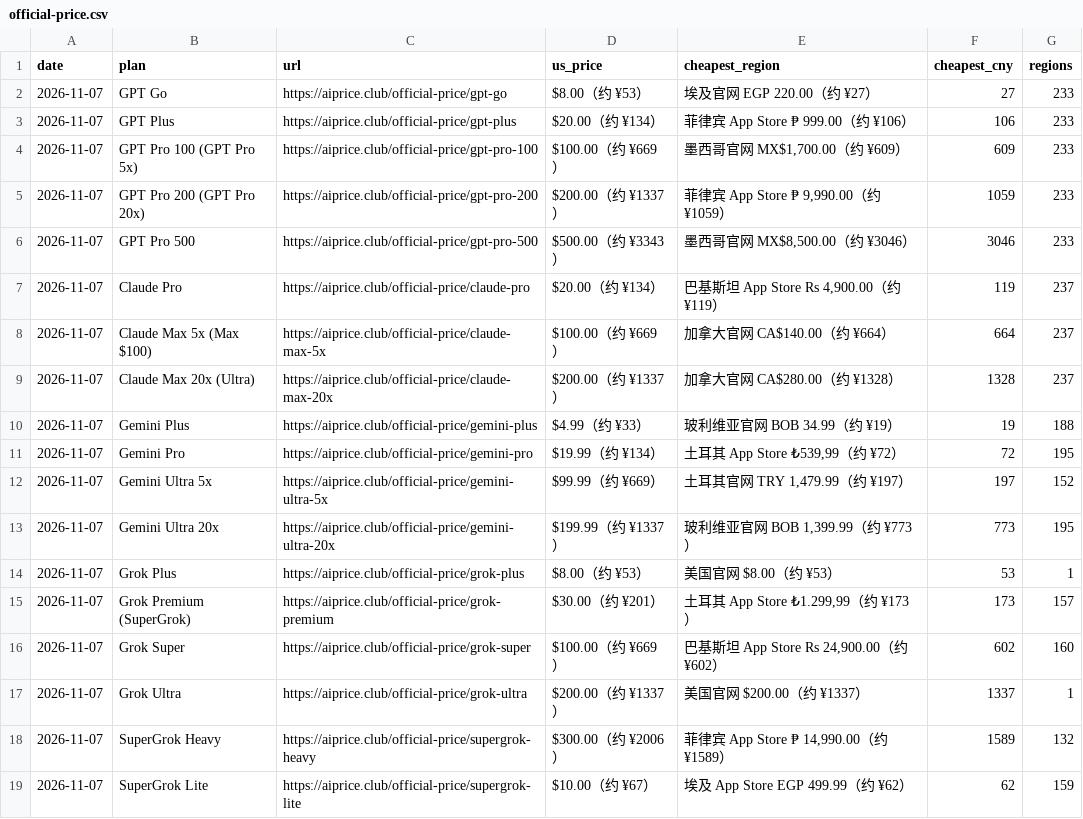
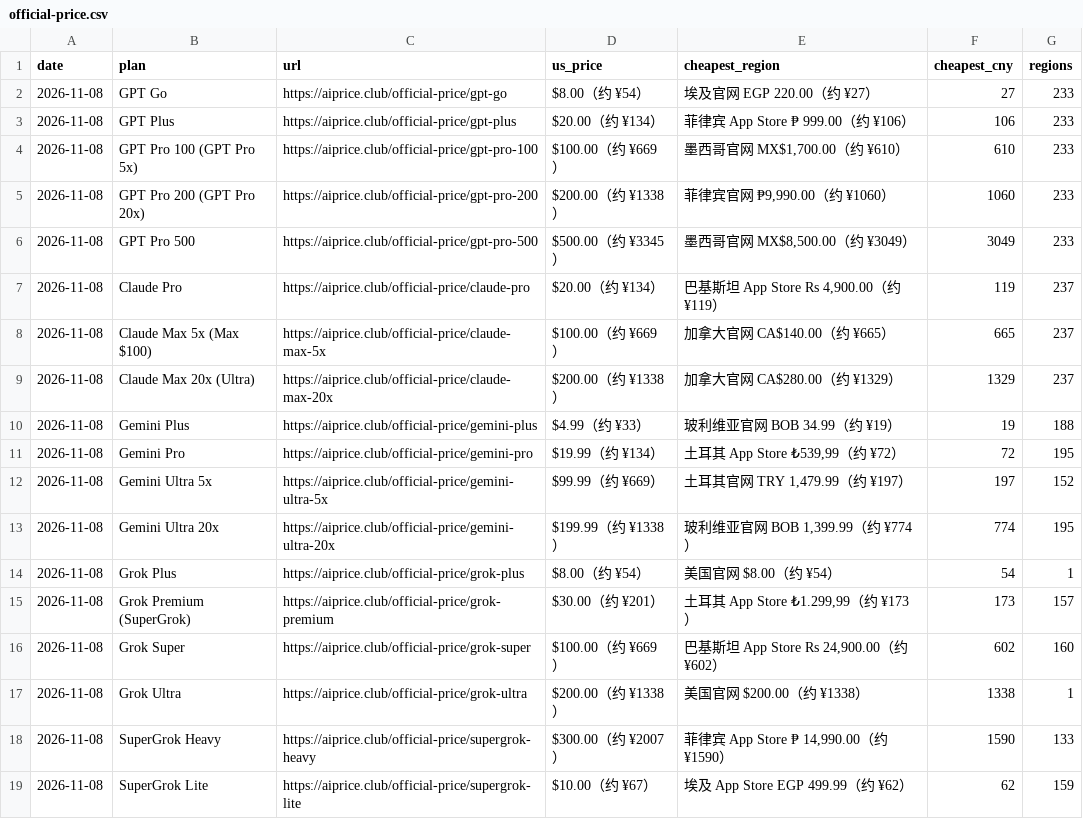
Before and after one commit to AIprice-club/aiprice, a CSV file: data/official-price.csv, drawn as a sheet.

```diff
--- a/data/official-price.csv
+++ b/data/official-price.csv
@@ -1,19 +1,19 @@
 date,plan,url,us_price,cheapest_region,cheapest_cny,regions
-2026-11-07,GPT Go,https://aiprice.club/official-price/gpt-go,$8.00（约 ¥53）,埃及官网 EGP 220.00（约 ¥27）,27,233
-2026-11-07,GPT Plus,https://aiprice.club/official-price/gpt-plus,$20.00（约 ¥134）,菲律宾 App Store ₱ 999.00（约 ¥106）,106,233
-2026-11-07,GPT Pro 100 (GPT Pro 5x),https://aiprice.club/official-price/gpt-pro-100,$100.00（约 ¥669）,"墨西哥官网 MX$1,700.00（约 ¥609）",609,233
-2026-11-07,GPT Pro 200 (GPT Pro 20x),https://aiprice.club/official-price/gpt-pro-200,$200.00（约 ¥1337）,"菲律宾 App Store ₱ 9,990.00（约 ¥1059）",1059,233
-2026-11-07,GPT Pro 500,https://aiprice.club/official-price/gpt-pro-500,$500.00（约 ¥3343）,"墨西哥官网 MX$8,500.00（约 ¥3046）",3046,233
-2026-11-07,Claude Pro,https://aiprice.club/official-price/claude-pro,$20.00（约 ¥134）,"巴基斯坦 App Store Rs 4,900.00（约 ¥119）",119,237
-2026-11-07,Claude Max 5x (Max $100),https://aiprice.club/official-price/claude-max-5x,$100.00（约 ¥669）,加拿大官网 CA$140.00（约 ¥664）,664,237
-2026-11-07,Claude Max 20x (Ultra),https://aiprice.club/official-price/claude-max-20x,$200.00（约 ¥1337）,加拿大官网 CA$280.00（约 ¥1328）,1328,237
-2026-11-07,Gemini Plus,https://aiprice.club/official-price/gemini-plus,$4.99（约 ¥33）,玻利维亚官网 BOB 34.99（约 ¥19）,19,188
-2026-11-07,Gemini Pro,https://aiprice.club/official-price/gemini-pro,$19.99（约 ¥134）,"土耳其 App Store ₺539,99（约 ¥72）",72,195
-2026-11-07,Gemini Ultra 5x,https://aiprice.club/official-price/gemini-ultra-5x,$99.99（约 ¥669）,"土耳其官网 TRY 1,479.99（约 ¥197）",197,152
-2026-11-07,Gemini Ultra 20x,https://aiprice.club/official-price/gemini-ultra-20x,$199.99（约 ¥1337）,"玻利维亚官网 BOB 1,399.99（约 ¥773）",773,195
-2026-11-07,Grok Plus,https://aiprice.club/official-price/grok-plus,$8.00（约 ¥53）,美国官网 $8.00（约 ¥53）,53,1
-2026-11-07,Grok Premium (SuperGrok),https://aiprice.club/official-price/grok-premium,$30.00（约 ¥201）,"土耳其 App Store ₺1.299,99（约 ¥173）",173,157
-2026-11-07,Grok Super,https://aiprice.club/official-price/grok-super,$100.00（约 ¥669）,"巴基斯坦 App Store Rs 24,900.00（约 ¥602）",602,160
-2026-11-07,Grok Ultra,https://aiprice.club/official-price/grok-ultra,$200.00（约 ¥1337）,美国官网 $200.00（约 ¥1337）,1337,1
-2026-11-07,SuperGrok Heavy,https://aiprice.club/official-price/supergrok-heavy,$300.00（约 ¥2006）,"菲律宾 App Store ₱ 14,990.00（约 ¥1589）",1589,132
-2026-11-07,SuperGrok Lite,https://aiprice.club/official-price/supergrok-lite,$10.00（约 ¥67）,埃及 App Store EGP 499.99（约 ¥62）,62,159
+2026-11-08,GPT Go,https://aiprice.club/official-price/gpt-go,$8.00（约 ¥54）,埃及官网 EGP 220.00（约 ¥27）,27,233
+2026-11-08,GPT Plus,https://aiprice.club/official-price/gpt-plus,$20.00（约 ¥134）,菲律宾 App Store ₱ 999.00（约 ¥106）,106,233
+2026-11-08,GPT Pro 100 (GPT Pro 5x),https://aiprice.club/official-price/gpt-pro-100,$100.00（约 ¥669）,"墨西哥官网 MX$1,700.00（约 ¥610）",610,233
+2026-11-08,GPT Pro 200 (GPT Pro 20x),https://aiprice.club/official-price/gpt-pro-200,$200.00（约 ¥1338）,"菲律宾官网 ₱9,990.00（约 ¥1060）",1060,233
+2026-11-08,GPT Pro 500,https://aiprice.club/official-price/gpt-pro-500,$500.00（约 ¥3345）,"墨西哥官网 MX$8,500.00（约 ¥3049）",3049,233
+2026-11-08,Claude Pro,https://aiprice.club/official-price/claude-pro,$20.00（约 ¥134）,"巴基斯坦 App Store Rs 4,900.00（约 ¥119）",119,237
+2026-11-08,Claude Max 5x (Max $100),https://aiprice.club/official-price/claude-max-5x,$100.00（约 ¥669）,加拿大官网 CA$140.00（约 ¥665）,665,237
+2026-11-08,Claude Max 20x (Ultra),https://aiprice.club/official-price/claude-max-20x,$200.00（约 ¥1338）,加拿大官网 CA$280.00（约 ¥1329）,1329,237
+2026-11-08,Gemini Plus,https://aiprice.club/official-price/gemini-plus,$4.99（约 ¥33）,玻利维亚官网 BOB 34.99（约 ¥19）,19,188
+2026-11-08,Gemini Pro,https://aiprice.club/official-price/gemini-pro,$19.99（约 ¥134）,"土耳其 App Store ₺539,99（约 ¥72）",72,195
+2026-11-08,Gemini Ultra 5x,https://aiprice.club/official-price/gemini-ultra-5x,$99.99（约 ¥669）,"土耳其官网 TRY 1,479.99（约 ¥197）",197,152
+2026-11-08,Gemini Ultra 20x,https://aiprice.club/official-price/gemini-ultra-20x,$199.99（约 ¥1338）,"玻利维亚官网 BOB 1,399.99（约 ¥774）",774,195
+2026-11-08,Grok Plus,https://aiprice.club/official-price/grok-plus,$8.00（约 ¥54）,美国官网 $8.00（约 ¥54）,54,1
+2026-11-08,Grok Premium (SuperGrok),https://aiprice.club/official-price/grok-premium,$30.00（约 ¥201）,"土耳其 App Store ₺1.299,99（约 ¥173）",173,157
+2026-11-08,Grok Super,https://aiprice.club/official-price/grok-super,$100.00（约 ¥669）,"巴基斯坦 App Store Rs 24,900.00（约 ¥602）",602,160
+2026-11-08,Grok Ultra,https://aiprice.club/official-price/grok-ultra,$200.00（约 ¥1338）,美国官网 $200.00（约 ¥1338）,1338,1
+2026-11-08,SuperGrok Heavy,https://aiprice.club/official-price/supergrok-heavy,$300.00（约 ¥2007）,"菲律宾 App Store ₱ 14,990.00（约 ¥1590）",1590,133
+2026-11-08,SuperGrok Lite,https://aiprice.club/official-price/supergrok-lite,$10.00（约 ¥67）,埃及 App Store EGP 499.99（约 ¥62）,62,159
```
Also changed, not shown: data/history/kawang-lowest.csv, data/history/official-price.csv, 2 other files.
